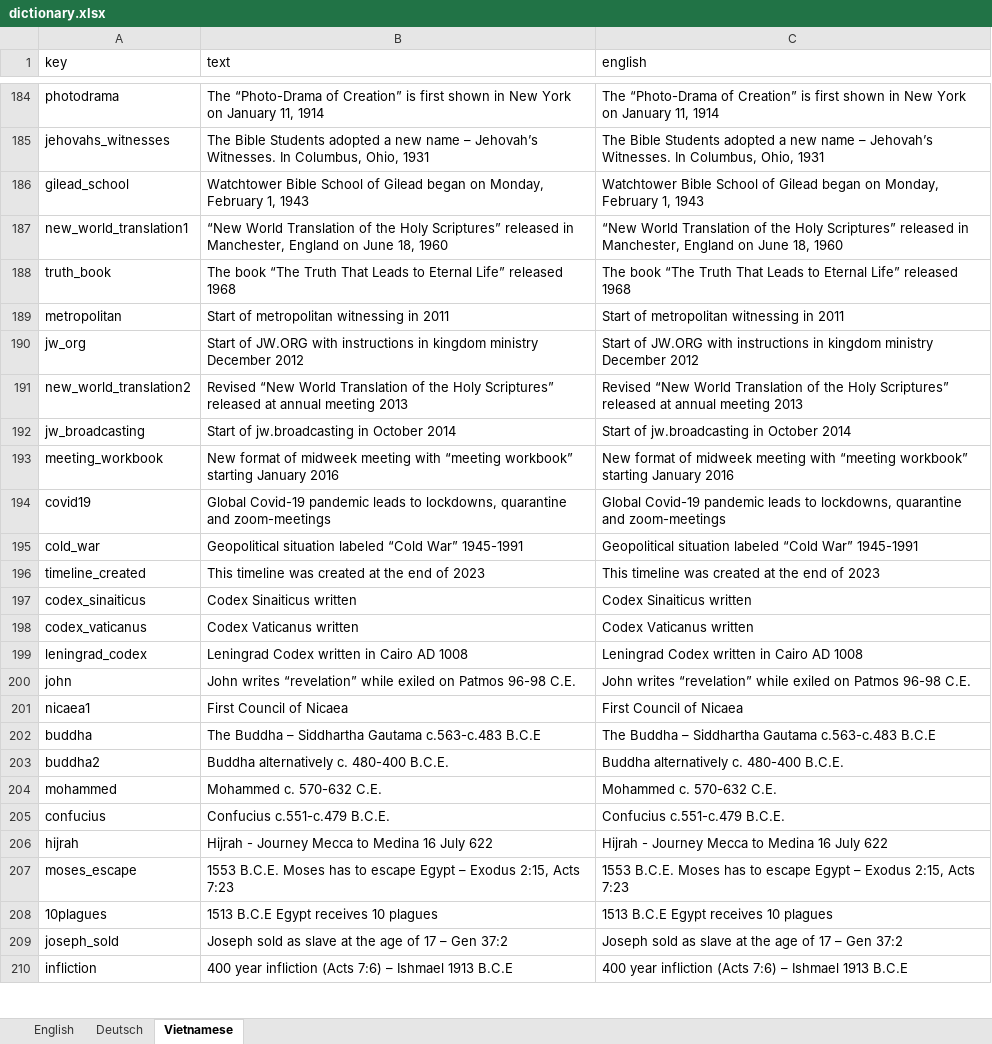
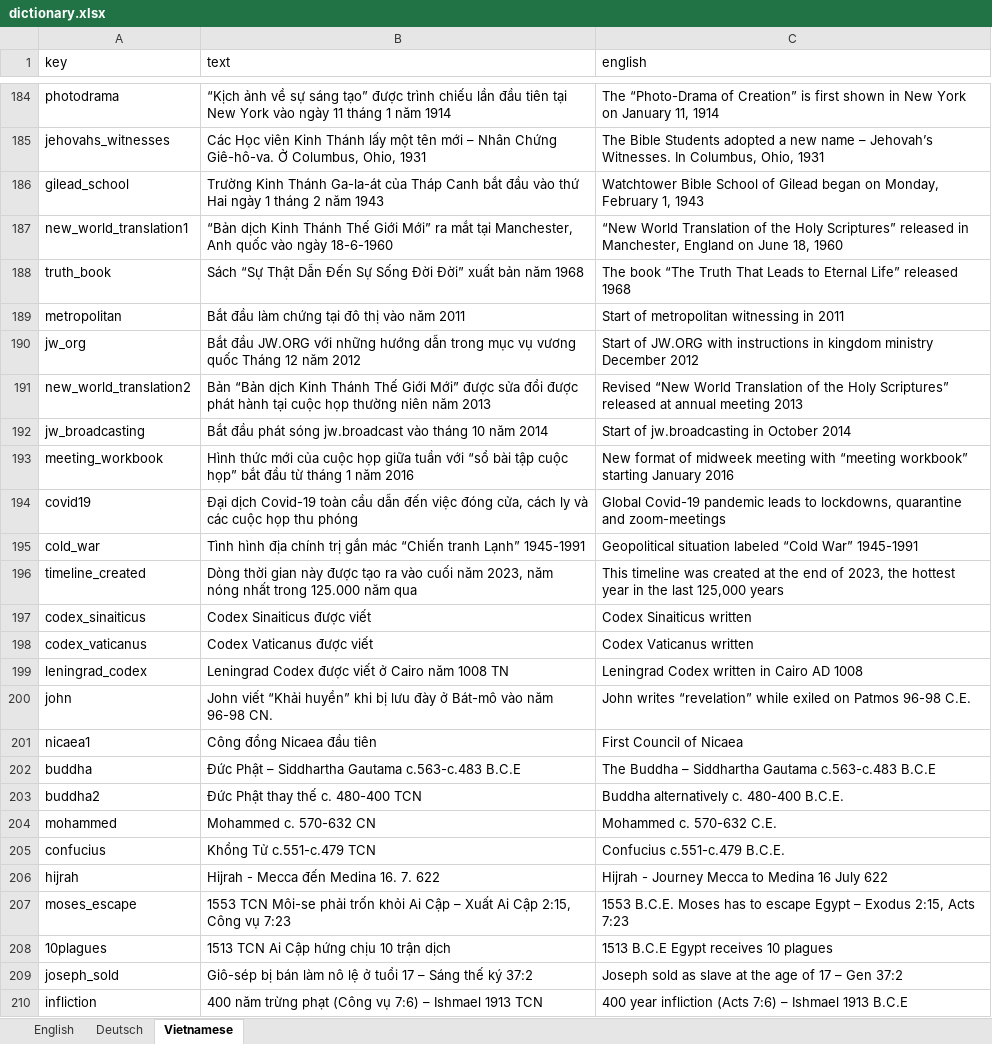
Before and after one commit to kreier/timeline, an Excel workbook: db/dictionary.xlsx, sheet Vietnamese, drawn as a sheet; only a part is shown, gaps mark what is left out; values as stored, in another font and other column widths than the file's, no borders; the diff covers the shown part only; the diff names each change by its address in the sheet, - before the commit and + after, or states it on an @@ line.

Commit message:
adjusted Vietnamese translation

```diff
--- a/db/dictionary.xlsx (sheet Vietnamese)
+++ b/db/dictionary.xlsx (sheet Vietnamese)
-B184 (text): The “Photo-Drama of Creation” is first shown in New York on January 11, 1914
+B184 (text): “Kịch ảnh về sự sáng tạo” được trình chiếu lần đầu tiên tại New York vào ngày 11 tháng 1 năm 1914
-B185 (text): The Bible Students adopted a new name – Jehovah’s Witnesses. In Columbus, Ohio,…
+B185 (text): Các Học viên Kinh Thánh lấy một tên mới – Nhân Chứng Giê-hô-va. Ở Columbus, Ohio,…
-B186 (text): Watchtower Bible School of Gilead began on Monday, February 1, 1943
+B186 (text): Trường Kinh Thánh Ga-la-át của Tháp Canh bắt đầu vào thứ Hai ngày 1 tháng 2 năm 1943
-B187 (text): “New World Translation of the Holy Scriptures” released in Manchester, England on June 18, 1960
+B187 (text): “Bản dịch Kinh Thánh Thế Giới Mới” ra mắt tại Manchester, Anh quốc vào ngày 18-6-1960
-B188 (text): The book “The Truth That Leads to Eternal Life” released 1968
+B188 (text): Sách “Sự Thật Dẫn Đến Sự Sống Đời Đời” xuất bản năm 1968
-B189 (text): Start of metropolitan witnessing in 2011
+B189 (text): Bắt đầu làm chứng tại đô thị vào năm 2011
-B190 (text): Start of JW.ORG with instructions in kingdom ministry December 2012
+B190 (text): Bắt đầu JW.ORG với những hướng dẫn trong mục vụ vương quốc Tháng 12 năm 2012
-B191 (text): Revised “New World Translation of the Holy Scriptures” released at annual meeting 2013
+B191 (text): Bản “Bản dịch Kinh Thánh Thế Giới Mới” được sửa đổi được phát hành tại cuộc họp thường niên năm 2013
-B192 (text): Start of jw.broadcasting in October 2014
+B192 (text): Bắt đầu phát sóng jw.broadcast vào tháng 10 năm 2014
-B193 (text): New format of midweek meeting with “meeting workbook” starting January 2016
+B193 (text): Hình thức mới của cuộc họp giữa tuần với “sổ bài tập cuộc họp” bắt đầu từ tháng 1 năm 2016
-B194 (text): Global Covid-19 pandemic leads to lockdowns, quarantine and zoom-meetings
+B194 (text): Đại dịch Covid-19 toàn cầu dẫn đến việc đóng cửa, cách ly và các cuộc họp thu phóng
-B195 (text): Geopolitical situation labeled “Cold War” 1945-1991
+B195 (text): Tình hình địa chính trị gắn mác “Chiến tranh Lạnh” 1945-1991
-B196 (text): This timeline was created at the end of 2023
+B196 (text): Dòng thời gian này được tạo ra vào cuối năm 2023, năm nóng nhất trong 125.000 năm qua
-C196 (english): …end of 2023
+C196 (english): …end of 2023, the hottest year in the last 125,000 years
-B197 (text): Codex Sinaiticus written
+B197 (text): Codex Sinaiticus được viết
-B198 (text): Codex Vaticanus written
+B198 (text): Codex Vaticanus được viết
-B199 (text): Leningrad Codex written in Cairo AD 1008
+B199 (text): Leningrad Codex được viết ở Cairo năm 1008 TN
-B200 (text): John writes “revelation” while exiled on Patmos 96-98 C.E.
+B200 (text): John viết “Khải huyền” khi bị lưu đày ở Bát-mô vào năm 96-98 CN.
-B201 (text): First Council of Nicaea
+B201 (text): Công đồng Nicaea đầu tiên
-B202 (text): The Buddha – Siddhartha…
+B202 (text): Đức Phật – Siddhartha…
-B203 (text): Buddha alternatively c. 480-400 B.C.E.
+B203 (text): Đức Phật thay thế c. 480-400 TCN
-B204 (text): Mohammed c. 570-632 C.E.
+B204 (text): Mohammed c. 570-632 CN
-B205 (text): Confucius c.551-c.479 B.C.E.
+B205 (text): Khổng Tử c.551-c.479 TCN
-B206 (text): Hijrah - Journey Mecca to Medina 16 July 622
+B206 (text): Hijrah - Mecca đến Medina 16. 7. 622
-B207 (text): 1553 B.C.E. Moses has to escape Egypt – Exodus 2:15, Acts 7:23
+B207 (text): 1553 TCN Môi-se phải trốn khỏi Ai Cập – Xuất Ai Cập 2:15, Công vụ 7:23
-B208 (text): 1513 B.C.E Egypt receives 10 plagues
+B208 (text): 1513 TCN Ai Cập hứng chịu 10 trận dịch
-B209 (text): Joseph sold as slave at the age of 17 – Gen 37:2
+B209 (text): Giô-sép bị bán làm nô lệ ở tuổi 17 – Sáng thế ký 37:2
-B210 (text): 400 year infliction (Acts 7:6) – Ishmael 1913 B.C.E
+B210 (text): 400 năm trừng phạt (Công vụ 7:6) – Ishmael 1913 TCN
```
Also changed, not shown: 62 edited cells elsewhere in this sheet, sheet English, 6 other files.
